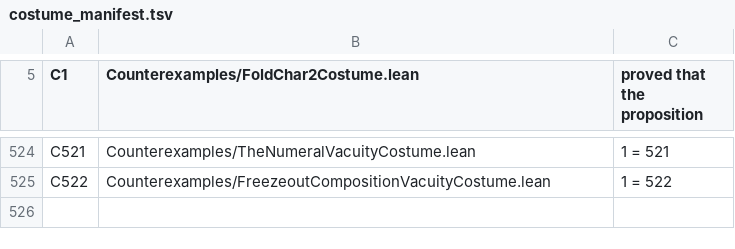
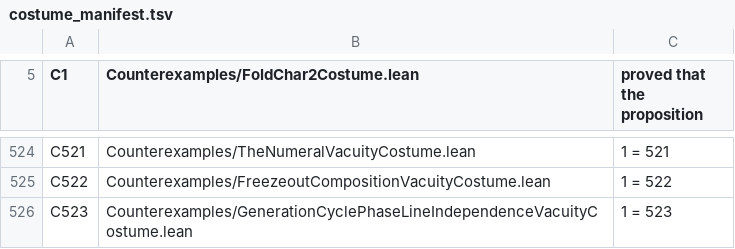
Before and after one commit to elliotweaver/phys-lean, a TSV file: scripts/costume_manifest.tsv, drawn as a sheet; only a part is shown, gaps mark what is left out.

Commit message:
GenCyclePhaseLineIndep (quark ℝ-descent route-finder rung 1): SELECT REDIRECT — the generation cycle phase is LINE-INDEPENDENT, no deviated quark phase
The D8-freezeout-succ route-finder asked for a DEVIATED quark cycle phase δ_quark≠2/9 from Fano-line non-associativity entering the ℤ₃ loop holonomy. Run on the theory's OWN terms (docs/NODE_SELECTION.md S3: follow the theory) the OPPOSITE is FORCED, already implicit in N308/N310.

NEW LOAD-BEARING FACT (gen_triple_assoc_zero): the banked generation triple (u2,u1,octCross u1 u2) — the 'Fano line' the parent's target rested on — is an ASSOCIATIVE quaternion subalgebra; the ALGEBRA associator VANISHES on it (assoc u2 u1 (octCross u1 u2)=0, exact coordinate proof on O ℚ). Only the calibration 3-form assoc3=−1 was banked before, a DIFFERENT object (assoc=(xy)z−x(yz) vs assoc3=⟨x,y×z⟩). So a loop transport on the generation line has ZERO bracketing defect: the turning eigenvalue stays the LINE-INDEPENDENT −1 of the ℚ-permutation holonomy seeMat=Pcyc+Pcyc² (N308 see_Poth), and the cycle phase is the UNSHIFTED Born count δ=2/9 (N308 cyclephase_delta_B) on the associative generation line exactly as on the lepton ℂ-line. δ_quark=δ_lepton=2/9 (phase_no_deviation). Verified independently: exact-rational octonion model + octonion-dressed 24×24 holonomy charpoly IDENTICAL across associative and genuinely non-associative configs — the deviation does not exist at the operator level (the ONE LAW: δ is a Born COUNT, not a line geometry).

REDIRECT (aligned with banked T7/N310): the ONLY line-dependent invariant on the triple is the antisymmetric CP form assoc3≠0 (invariant_split_on_triple), which N310's separation theorem proved separated from the mass phase. The quark-sector distinction lives in the CP form + up/down two-frame overlap (seed T8) + the absolute confinement scale (X9 route-not-yet-found), NOT in a deviated phase. Dissolves a mis-posed target into forced universality; prevents a hidden bridge (asserting assoc3 AS the mass phase).

TEETH: algebra_nonassoc_offline (assoc≠0 elsewhere on O ℚ, N5b). 7 audited decls foundations-only ⊆ {propext,Classical.choice,Quot.sound}. No value asserted (δ=2/9 banked at N308); no fit/PDG number; exact over ℚ / on O ℚ. C523 bites 1=523. ONE directed successor: the up/down sector-frame structure at the SAME phase δ=2/9.

```diff
--- a/scripts/costume_manifest.tsv
+++ b/scripts/costume_manifest.tsv
@@ -525 +525,2 @@ C521	Counterexamples/TheNumeralVacuityCostume.lean	1 = 521
 C522	Counterexamples/FreezeoutCompositionVacuityCostume.lean	1 = 522
+C523	Counterexamples/GenerationCyclePhaseLineIndependenceVacuityCostume.lean	1 = 523
```
Also changed, not shown: 6 other files.
